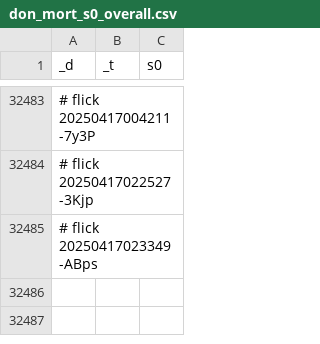
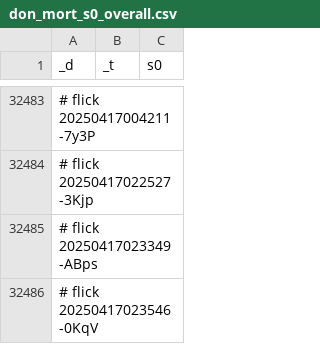
Before and after one commit to abikesa/simulacrum, a CSV file: kitabo/ensi/testbin/test2/assets/csv/don_mort_s0_overall.csv, drawn as a sheet; only a part is shown, gaps mark what is left out.

Commit message:
kitabo/ensi/testbin/test2/assets/csv/don_mort_s0_overall.csv

```diff
--- a/kitabo/ensi/testbin/test2/assets/csv/don_mort_s0_overall.csv
+++ b/kitabo/ensi/testbin/test2/assets/csv/don_mort_s0_overall.csv
@@ -32485 +32485,2 @@ _d,_t,s0
 # flick 20250417023349-ABps
+# flick 20250417023546-0KqV
```
